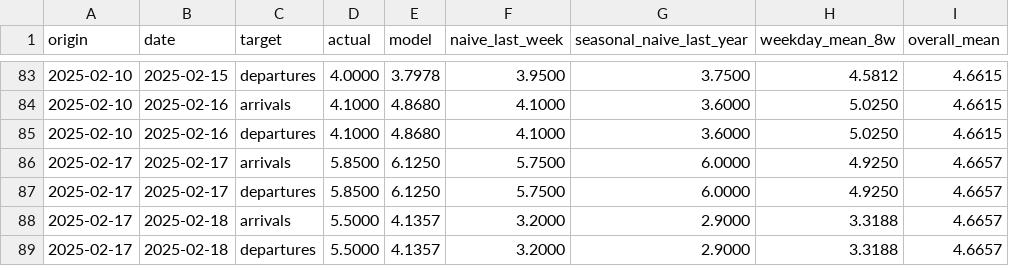
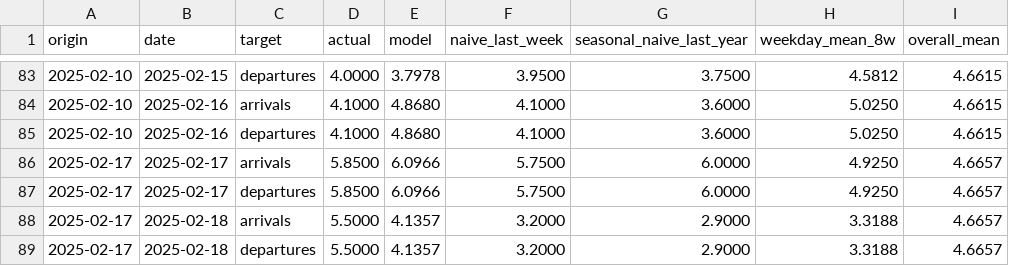
Before and after one commit to swyftos/airportsimn, a CSV file: marvin/person_2_forecasting/backtest_forecasts.csv, drawn as a sheet; only a part is shown, gaps mark what is left out.

```diff
--- a/marvin/person_2_forecasting/backtest_forecasts.csv
+++ b/marvin/person_2_forecasting/backtest_forecasts.csv
@@ -85,4 +85,4 @@ origin,date,target,actual,model,naive_last_week,seasonal_naive_last_year,weekday
 2025-02-10,2025-02-16,departures,4.1000,4.8680,4.1000,3.6000,5.0250,4.6615
-2025-02-17,2025-02-17,arrivals,5.8500,6.1250,5.7500,6.0000,4.9250,4.6657
-2025-02-17,2025-02-17,departures,5.8500,6.1250,5.7500,6.0000,4.9250,4.6657
+2025-02-17,2025-02-17,arrivals,5.8500,6.0966,5.7500,6.0000,4.9250,4.6657
+2025-02-17,2025-02-17,departures,5.8500,6.0966,5.7500,6.0000,4.9250,4.6657
 2025-02-17,2025-02-18,arrivals,5.5000,4.1357,3.2000,2.9000,3.3188,4.6657
```
Also changed, not shown: marvin/person_2_forecasting/backtest_metrics.csv, 8 other files.
